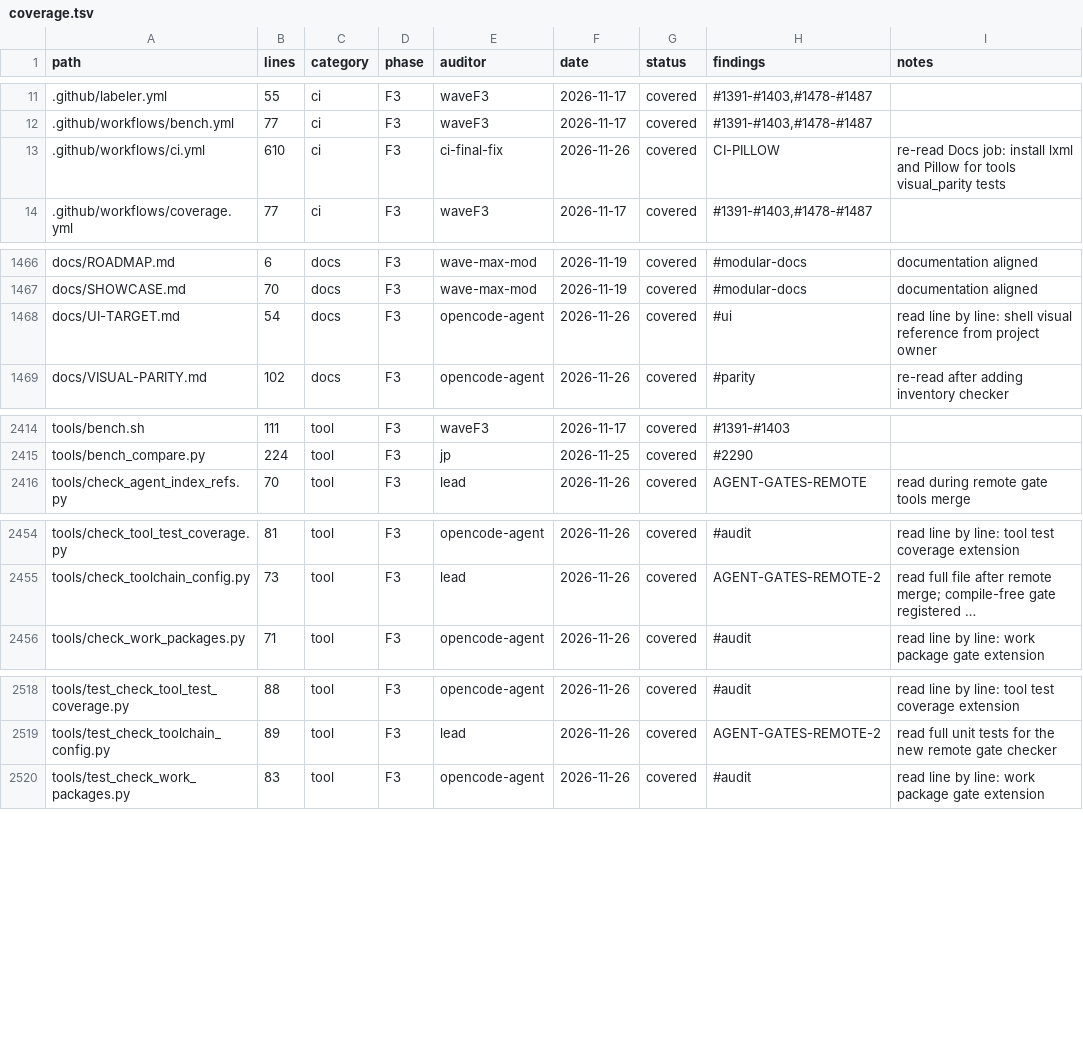
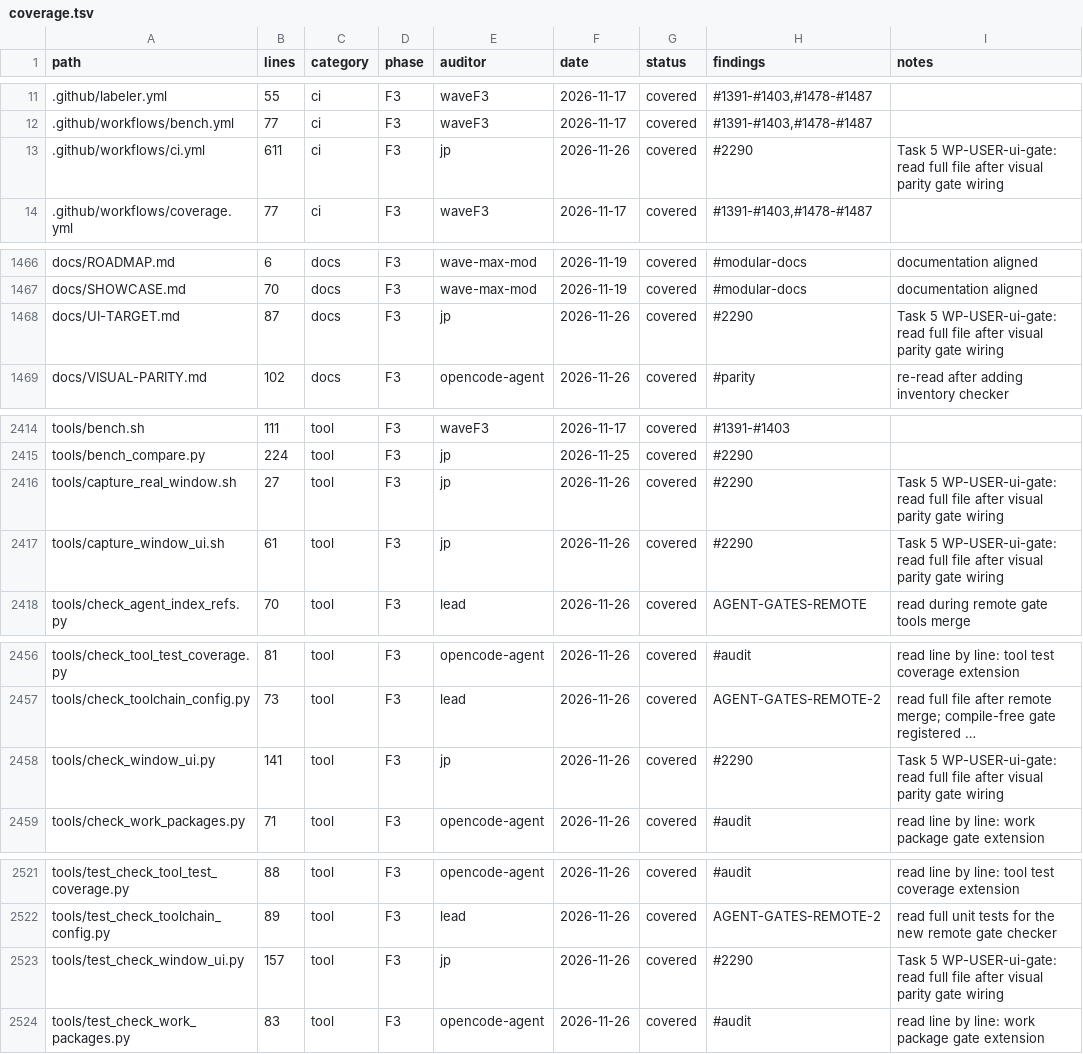
Before and after one commit to juanpimg/Megi, a TSV file: docs/audit/coverage.tsv, drawn as a sheet; only a part is shown, gaps mark what is left out; long unchanged cells end in …; the diff covers the shown part only; the diff names each change by its address in the sheet, - before the commit and + after, or states it on an @@ line.

Commit message:
test(ui): WP-USER-ui-gate add visual parity gate for window shell
Add a Pillow-based MAE comparator with explicit thresholds (hn 18, rust 14, wikipedia 22) and synthetic contract tests written first (RED: ModuleNotFoundError, GREEN: 11 tests). Register the window_ui gate and its tests in CI and in the compile-free gate runner. Capture helpers use the release megi binary or spectacle without chrome, and fail honestly when data is unavailable: real Chromium references and captures are not versioned, so no MAE is claimed. Documented in docs/UI-TARGET.md and re-audited in the ledger.

Signed-off-by: lolmg445 <251754279+lolmg445@users.noreply.github.com>

```diff
--- a/docs/audit/coverage.tsv
+++ b/docs/audit/coverage.tsv
-B13 (lines): 610
+B13 (lines): 611
-E13 (auditor): ci-final-fix
+E13 (auditor): jp
-H13 (findings): CI-PILLOW
+H13 (findings): #2290
-I13 (notes): re-read Docs job: install lxml and Pillow for tools visual_parity tests
+I13 (notes): Task 5 WP-USER-ui-gate: read full file after visual parity gate wiring
-B1468 (lines): 54
+B1468 (lines): 87
-E1468 (auditor): opencode-agent
+E1468 (auditor): jp
-H1468 (findings): #ui
+H1468 (findings): #2290
-I1468 (notes): read line by line: shell visual reference from project owner
+I1468 (notes): Task 5 WP-USER-ui-gate: read full file after visual parity gate wiring
+row 2416: tools/capture_real_window.sh | 27 | tool | F3 | jp | 2026-11-26 | covered | #2290 | Task 5 WP-USER-ui-gate: read full file after visual parity gate wiring
+row 2417: tools/capture_window_ui.sh | 61 | tool | F3 | jp | 2026-11-26 | covered | #2290 | Task 5 WP-USER-ui-gate: read full file after visual parity gate wiring
+row 2458: tools/check_window_ui.py | 141 | tool | F3 | jp | 2026-11-26 | covered | #2290 | Task 5 WP-USER-ui-gate: read full file after visual parity gate wiring
+row 2523: tools/test_check_window_ui.py | 157 | tool | F3 | jp | 2026-11-26 | covered | #2290 | Task 5 WP-USER-ui-gate: read full file after visual parity gate wiring
```
Also changed, not shown: 14 edited cells elsewhere in this file, 10 other files.
